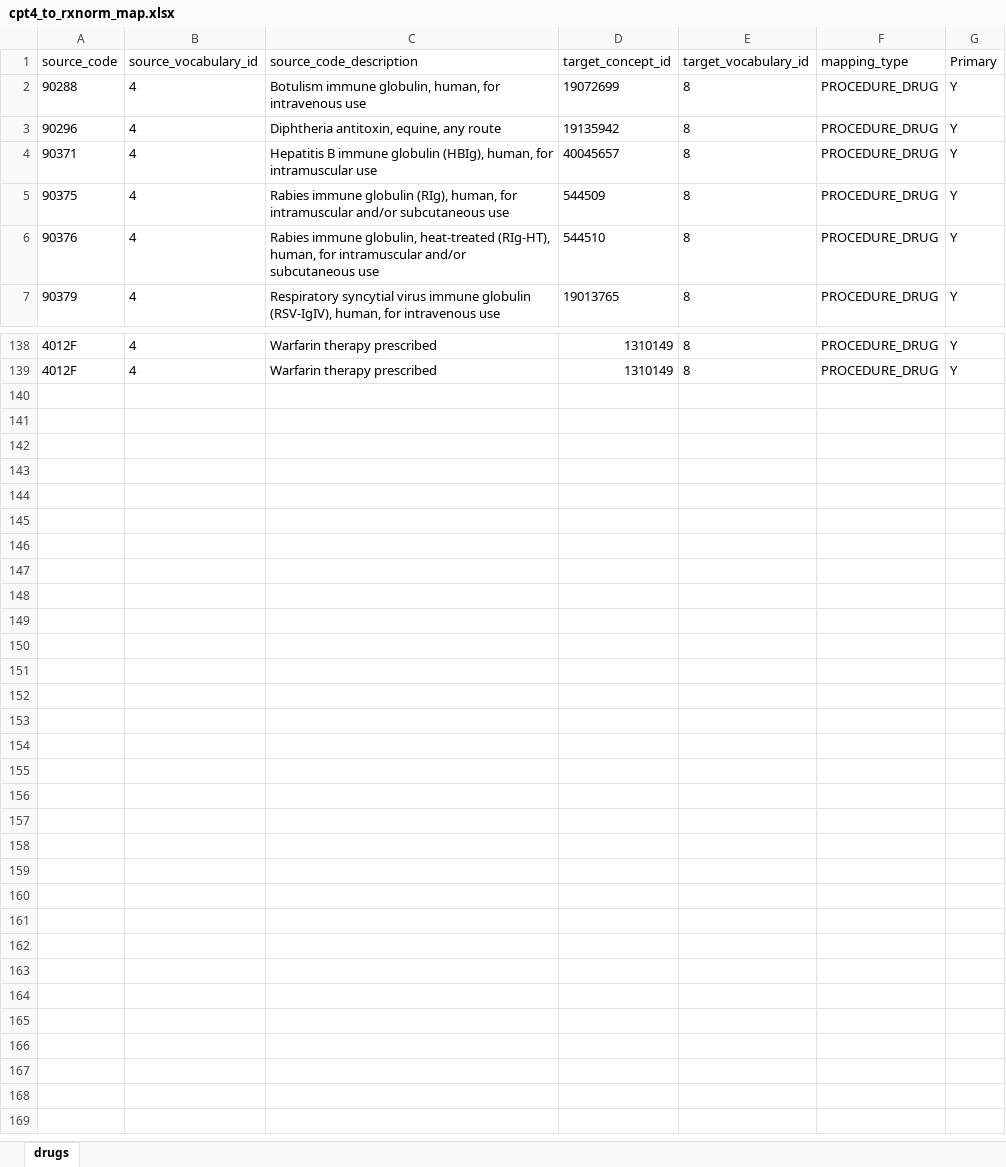
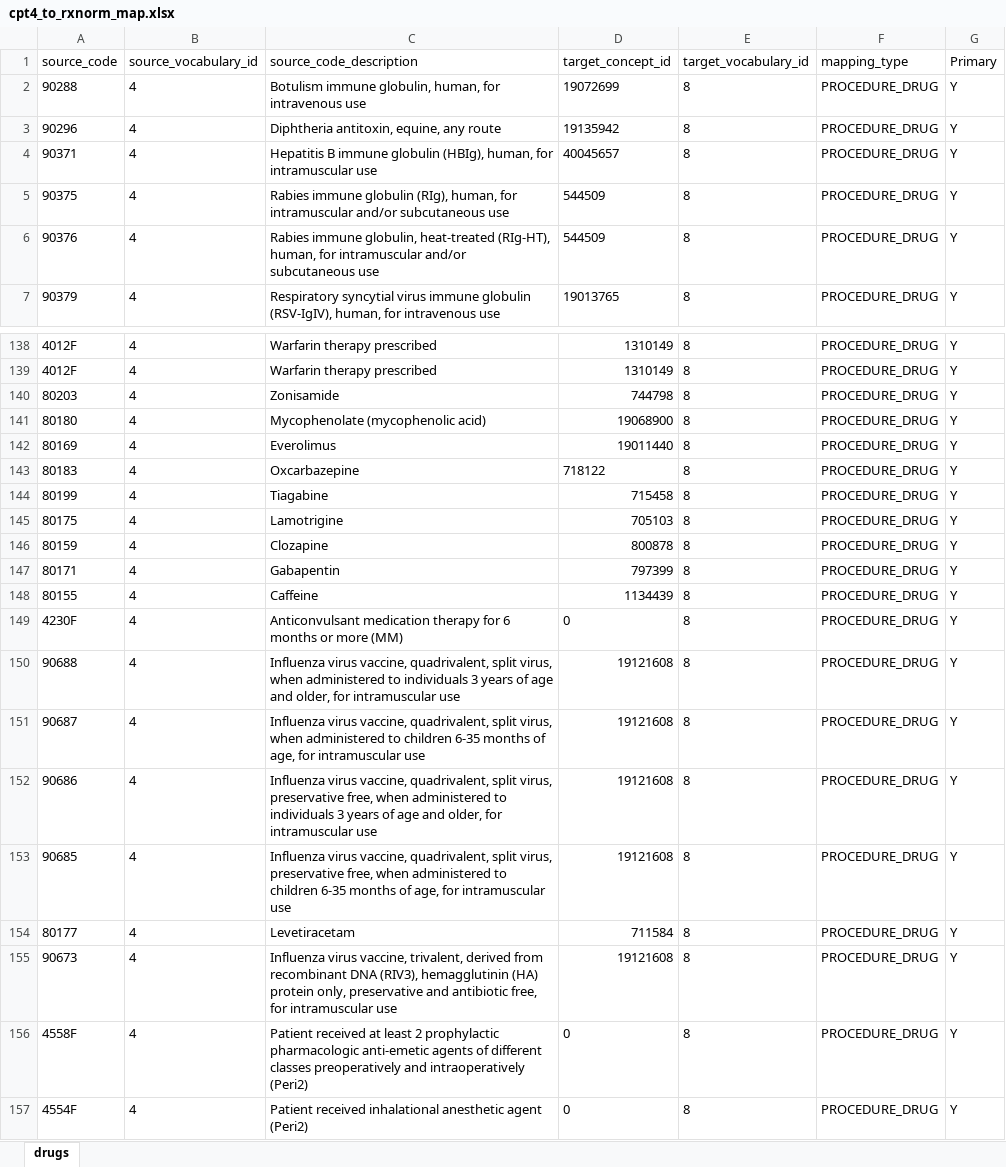
Before and after one commit to OHDSI/Vocabulary-v4.5, an Excel workbook: Release Aug2014/cpt4_to_rxnorm_map.xlsx, sheet drugs, drawn as a sheet; only a part is shown, gaps mark what is left out; values as stored, in another font and other column widths than the file's, no borders; the diff names each change by its address in the sheet, - before the commit and + after, or states it on an @@ line.

```diff
--- a/Release Aug2014/cpt4_to_rxnorm_map.xlsx (sheet drugs)
+++ b/Release Aug2014/cpt4_to_rxnorm_map.xlsx (sheet drugs)
-D6 (target_concept_id): 544510
+D6 (target_concept_id): 544509
+row 140: 80203 | 4 | Zonisamide | 744798 | 8 | PROCEDURE_DRUG | Y
+row 141: 80180 | 4 | Mycophenolate (mycophenolic acid) | 19068900 | 8 | PROCEDURE_DRUG | Y
+row 142: 80169 | 4 | Everolimus | 19011440 | 8 | PROCEDURE_DRUG | Y
+row 143: 80183 | 4 | Oxcarbazepine | 718122 | 8 | PROCEDURE_DRUG | Y
+row 144: 80199 | 4 | Tiagabine | 715458 | 8 | PROCEDURE_DRUG | Y
+row 145: 80175 | 4 | Lamotrigine | 705103 | 8 | PROCEDURE_DRUG | Y
+row 146: 80159 | 4 | Clozapine | 800878 | 8 | PROCEDURE_DRUG | Y
+row 147: 80171 | 4 | Gabapentin | 797399 | 8 | PROCEDURE_DRUG | Y
+row 148: 80155 | 4 | Caffeine | 1134439 | 8 | PROCEDURE_DRUG | Y
+row 149: 4230F | 4 | Anticonvulsant medication therapy for 6 months or more (MM) | 0 | 8 | PROCEDURE_DRUG | Y
+row 150: 90688 | 4 | Influenza virus vaccine, quadrivalent, split virus, when administered to individuals 3 years of age and older, for intramuscular use | 19121608 | 8 | PROCEDURE_DRUG | Y
+row 151: 90687 | 4 | Influenza virus vaccine, quadrivalent, split virus, when administered to children 6-35 months of age, for intramuscular use | 19121608 | 8 | PROCEDURE_DRUG | Y
+row 152: 90686 | 4 | Influenza virus vaccine, quadrivalent, split virus, preservative free, when administered to individuals 3 years of age and older, for intramuscular use | 19121608 | 8 | PROCEDURE_DRUG | Y
+row 153: 90685 | 4 | Influenza virus vaccine, quadrivalent, split virus, preservative free, when administered to children 6-35 months of age, for intramuscular use | 19121608 | 8 | PROCEDURE_DRUG | Y
+row 154: 80177 | 4 | Levetiracetam | 711584 | 8 | PROCEDURE_DRUG | Y
+row 155: 90673 | 4 | Influenza virus vaccine, trivalent, derived from recombinant DNA (RIV3), hemagglutinin (HA) protein only, preservative and antibiotic free, for intramuscular use | 19121608 | 8 | PROCEDURE_DRUG | Y
+row 156: 4558F | 4 | Patient received at least 2 prophylactic pharmacologic anti-emetic agents of different classes preoperatively and intraoperatively (Peri2) | 0 | 8 | PROCEDURE_DRUG | Y
+row 157: 4554F | 4 | Patient received inhalational anesthetic agent (Peri2) | 0 | 8 | PROCEDURE_DRUG | Y
```
Also changed, not shown: Release Aug2014/cpt4_domain.xlsx, Release Aug2014/cpt4_to_snomed_condition_map.xlsx, 13 other files.
